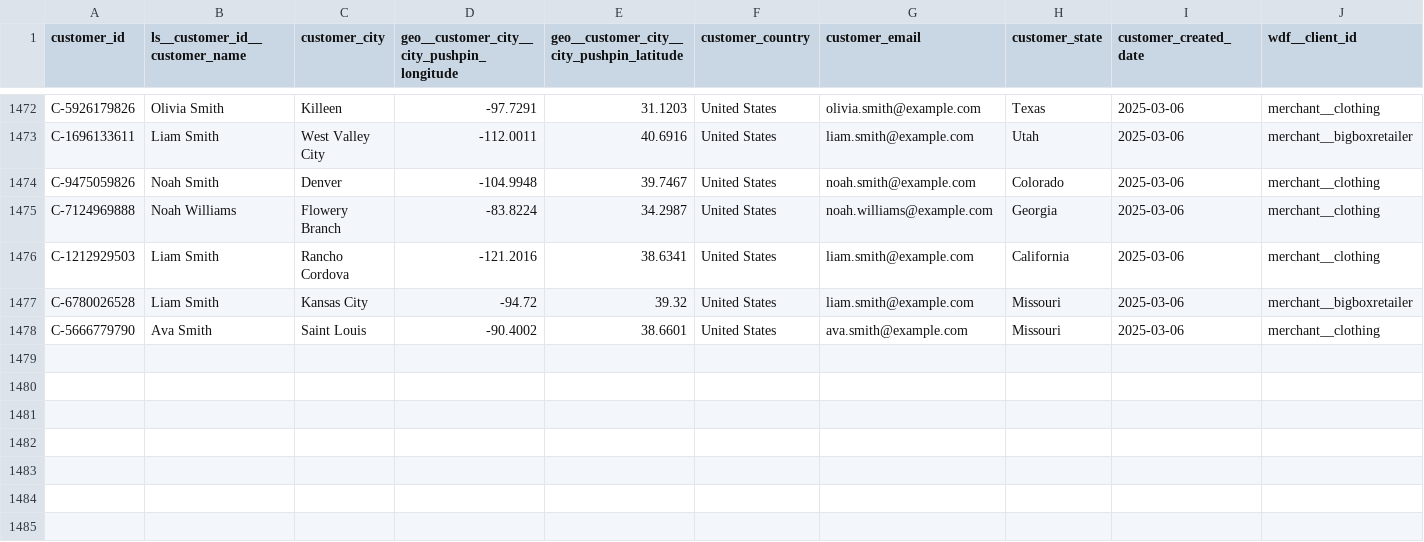
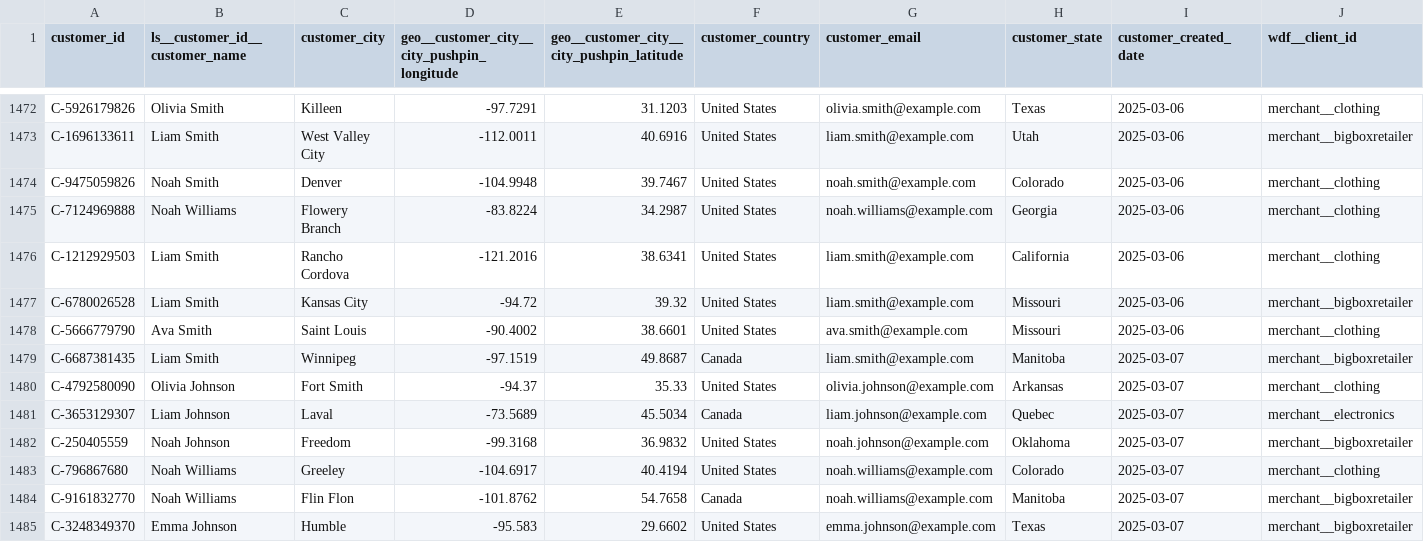
Before and after one commit to janpansky/demo_data, a CSV file: data/customer.csv, drawn as a sheet; only a part is shown, gaps mark what is left out; the diff names each change by its address in the sheet, - before the commit and + after, or states it on an @@ line.

```diff
--- a/data/customer.csv
+++ b/data/customer.csv
+row 1479: C-6687381435 | Liam Smith | Winnipeg | -97.1519 | 49.8687 | Canada | liam.smith@example.com | Manitoba | 2025-03-07 | merchant__bigboxretailer
+row 1480: C-4792580090 | Olivia Johnson | Fort Smith | -94.37 | 35.33 | United States | olivia.johnson@example.com | Arkansas | 2025-03-07 | merchant__clothing
+row 1481: C-3653129307 | Liam Johnson | Laval | -73.5689 | 45.5034 | Canada | liam.johnson@example.com | Quebec | 2025-03-07 | merchant__electronics
+row 1482: C-250405559 | Noah Johnson | Freedom | -99.3168 | 36.9832 | United States | noah.johnson@example.com | Oklahoma | 2025-03-07 | merchant__bigboxretailer
+row 1483: C-796867680 | Noah Williams | Greeley | -104.6917 | 40.4194 | United States | noah.williams@example.com | Colorado | 2025-03-07 | merchant__clothing
+row 1484: C-9161832770 | Noah Williams | Flin Flon | -101.8762 | 54.7658 | Canada | noah.williams@example.com | Manitoba | 2025-03-07 | merchant__bigboxretailer
+row 1485: C-3248349370 | Emma Johnson | Humble | -95.583 | 29.6602 | United States | emma.johnson@example.com | Texas | 2025-03-07 | merchant__bigboxretailer
```
Also changed, not shown: data/returns.csv, 1 other file.
